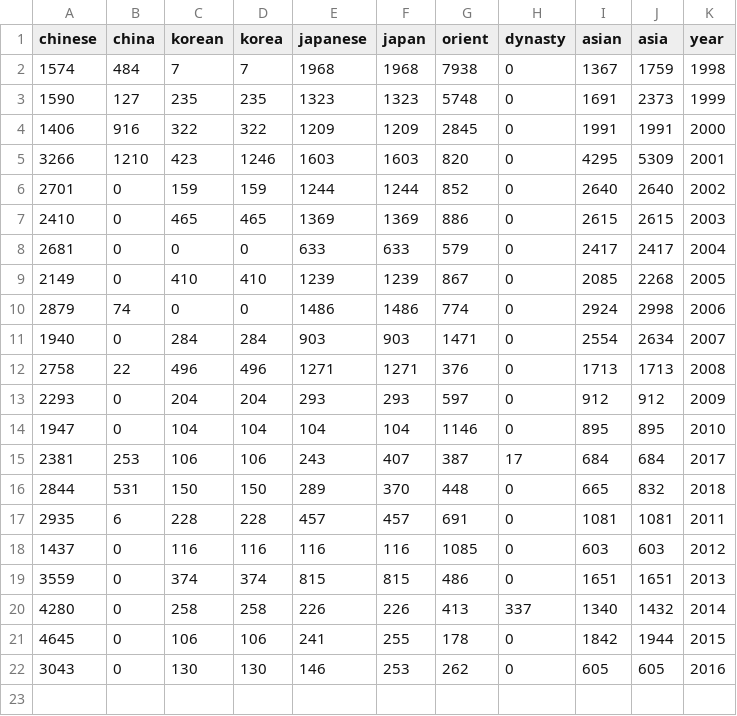
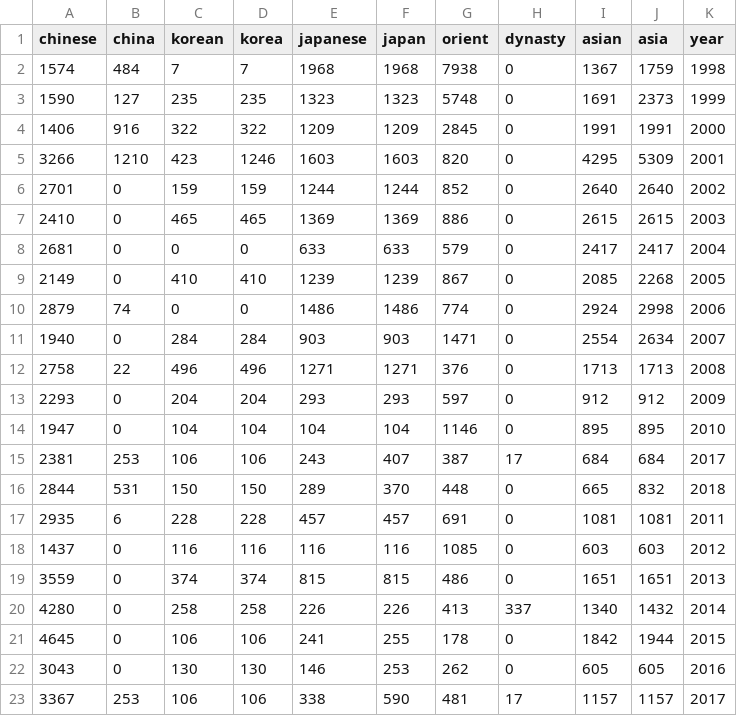
Before and after one commit to alexwang177/art-scraper, a CSV file: new_christies_auction_keywords.csv, drawn as a sheet.

```diff
--- a/new_christies_auction_keywords.csv
+++ b/new_christies_auction_keywords.csv
@@ -22 +22,2 @@ chinese,china,korean,korea,japanese,japan,orient,dynasty,asian,asia,year
 3043,0,130,130,146,253,262,0,605,605,2016
+3367,253,106,106,338,590,481,17,1157,1157,2017
```
Also changed, not shown: new_christies_auction_overall.csv.
